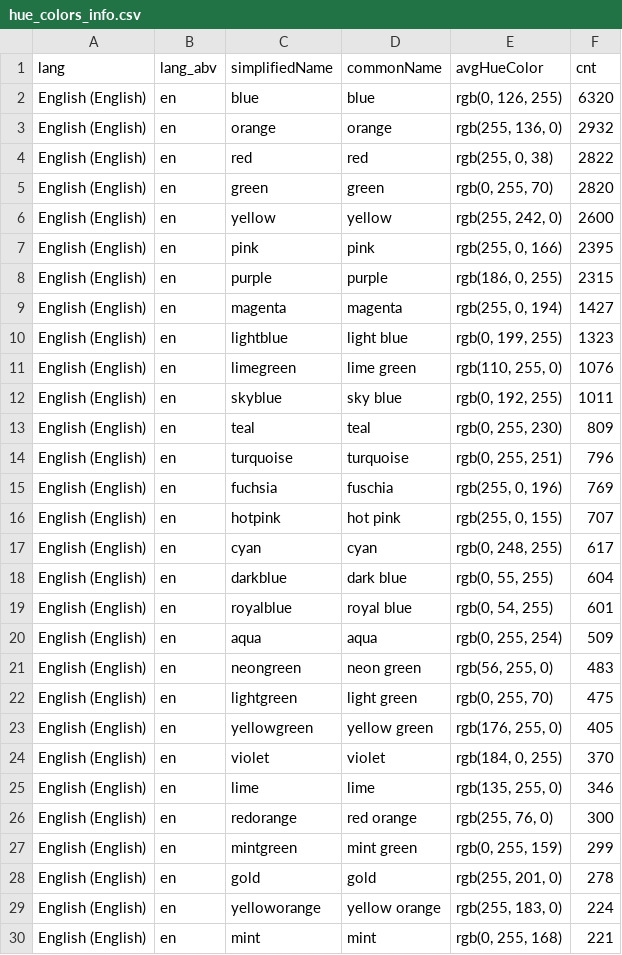
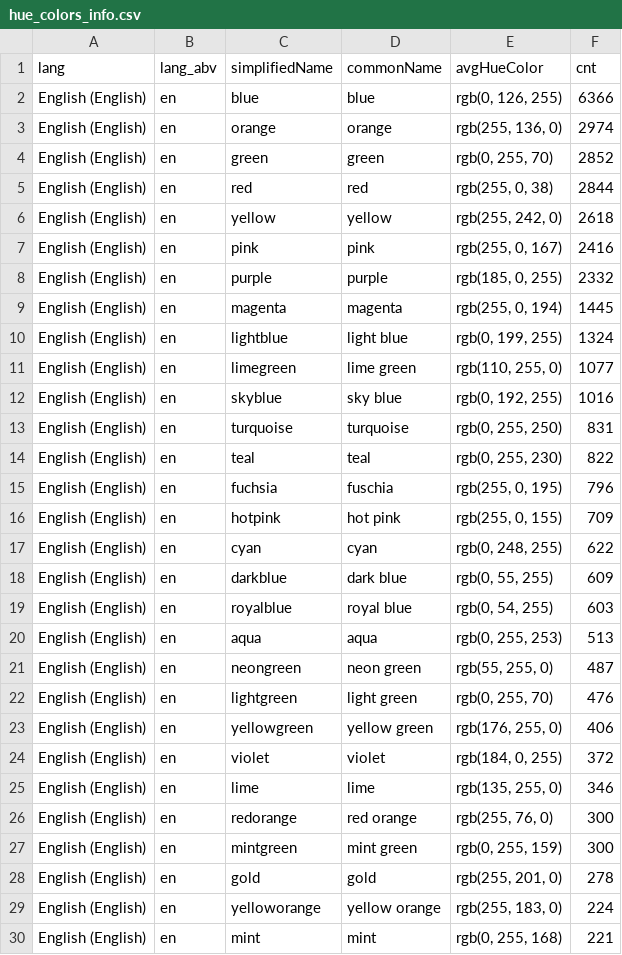
Before and after one commit to uwdata/color-naming-in-different-languages, a CSV file: model/hue_colors_info.csv, drawn as a sheet; only a part is shown; the diff covers the shown part only.

```diff
--- a/model/hue_colors_info.csv
+++ b/model/hue_colors_info.csv
@@ -1,28 +1,28 @@
 lang,lang_abv,simplifiedName,commonName,avgHueColor,cnt
-English (English),en,blue,blue,"rgb(0, 126, 255)",6320
-English (English),en,orange,orange,"rgb(255, 136, 0)",2932
-English (English),en,red,red,"rgb(255, 0, 38)",2822
-English (English),en,green,green,"rgb(0, 255, 70)",2820
-English (English),en,yellow,yellow,"rgb(255, 242, 0)",2600
-English (English),en,pink,pink,"rgb(255, 0, 166)",2395
-English (English),en,purple,purple,"rgb(186, 0, 255)",2315
-English (English),en,magenta,magenta,"rgb(255, 0, 194)",1427
-English (English),en,lightblue,light blue,"rgb(0, 199, 255)",1323
-English (English),en,limegreen,lime green,"rgb(110, 255, 0)",1076
-English (English),en,skyblue,sky blue,"rgb(0, 192, 255)",1011
-English (English),en,teal,teal,"rgb(0, 255, 230)",809
-English (English),en,turquoise,turquoise,"rgb(0, 255, 251)",796
-English (English),en,fuchsia,fuschia,"rgb(255, 0, 196)",769
-English (English),en,hotpink,hot pink,"rgb(255, 0, 155)",707
-English (English),en,cyan,cyan,"rgb(0, 248, 255)",617
-English (English),en,darkblue,dark blue,"rgb(0, 55, 255)",604
-English (English),en,royalblue,royal blue,"rgb(0, 54, 255)",601
-English (English),en,aqua,aqua,"rgb(0, 255, 254)",509
-English (English),en,neongreen,neon green,"rgb(56, 255, 0)",483
-English (English),en,lightgreen,light green,"rgb(0, 255, 70)",475
-English (English),en,yellowgreen,yellow green,"rgb(176, 255, 0)",405
-English (English),en,violet,violet,"rgb(184, 0, 255)",370
+English (English),en,blue,blue,"rgb(0, 126, 255)",6366
+English (English),en,orange,orange,"rgb(255, 136, 0)",2974
+English (English),en,green,green,"rgb(0, 255, 70)",2852
+English (English),en,red,red,"rgb(255, 0, 38)",2844
+English (English),en,yellow,yellow,"rgb(255, 242, 0)",2618
+English (English),en,pink,pink,"rgb(255, 0, 167)",2416
+English (English),en,purple,purple,"rgb(185, 0, 255)",2332
+English (English),en,magenta,magenta,"rgb(255, 0, 194)",1445
+English (English),en,lightblue,light blue,"rgb(0, 199, 255)",1324
+English (English),en,limegreen,lime green,"rgb(110, 255, 0)",1077
+English (English),en,skyblue,sky blue,"rgb(0, 192, 255)",1016
+English (English),en,turquoise,turquoise,"rgb(0, 255, 250)",831
+English (English),en,teal,teal,"rgb(0, 255, 230)",822
+English (English),en,fuchsia,fuschia,"rgb(255, 0, 195)",796
+English (English),en,hotpink,hot pink,"rgb(255, 0, 155)",709
+English (English),en,cyan,cyan,"rgb(0, 248, 255)",622
+English (English),en,darkblue,dark blue,"rgb(0, 55, 255)",609
+English (English),en,royalblue,royal blue,"rgb(0, 54, 255)",603
+English (English),en,aqua,aqua,"rgb(0, 255, 253)",513
+English (English),en,neongreen,neon green,"rgb(55, 255, 0)",487
+English (English),en,lightgreen,light green,"rgb(0, 255, 70)",476
+English (English),en,yellowgreen,yellow green,"rgb(176, 255, 0)",406
+English (English),en,violet,violet,"rgb(184, 0, 255)",372
 English (English),en,lime,lime,"rgb(135, 255, 0)",346
 English (English),en,redorange,red orange,"rgb(255, 76, 0)",300
-English (English),en,mintgreen,mint green,"rgb(0, 255, 159)",299
+English (English),en,mintgreen,mint green,"rgb(0, 255, 159)",300
 English (English),en,gold,gold,"rgb(255, 201, 0)",278
```
Also changed, not shown: 3 added rows, 2 removed rows and 7 edited cells elsewhere in this file, model/binned_full_colors/full_color_lang_bin_blur_info.csv, model/full_colors_info.csv, 57 other files.
